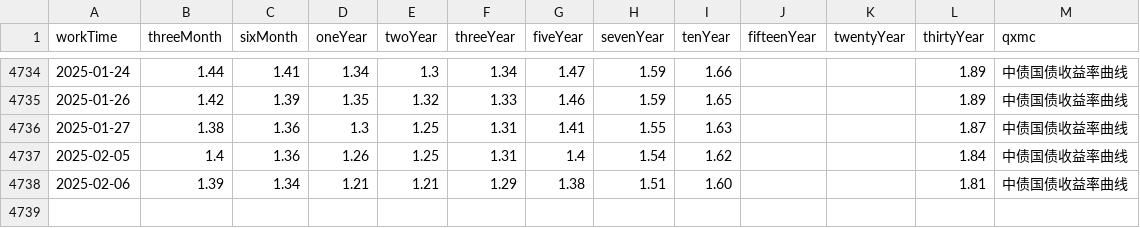
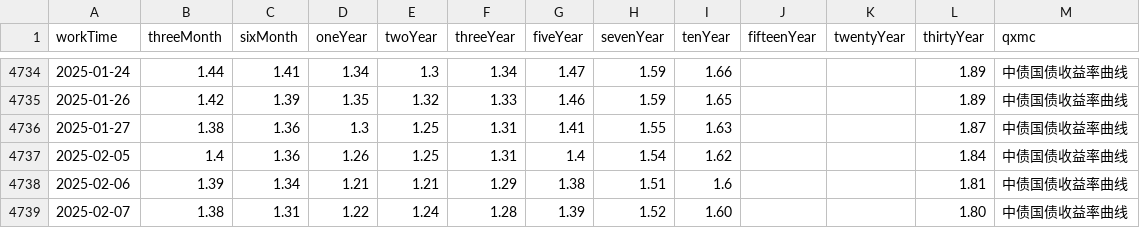
Before and after one commit to AFAN-LIFE/macropage, a CSV file: data/yield.csv, drawn as a sheet; only a part is shown, gaps mark what is left out.

```diff
--- a/data/yield.csv
+++ b/data/yield.csv
@@ -4737,2 +4737,3 @@ workTime,threeMonth,sixMonth,oneYear,twoYear,threeYear,fiveYear,sevenYear,tenYea
 2025-02-05,1.4,1.36,1.26,1.25,1.31,1.4,1.54,1.62,,,1.84,中债国债收益率曲线
-2025-02-06,1.39,1.34,1.21,1.21,1.29,1.38,1.51,1.60,,,1.81,中债国债收益率曲线
+2025-02-06,1.39,1.34,1.21,1.21,1.29,1.38,1.51,1.6,,,1.81,中债国债收益率曲线
+2025-02-07,1.38,1.31,1.22,1.24,1.28,1.39,1.52,1.60,,,1.80,中债国债收益率曲线
```
Also changed, not shown: data/global_index.csv, data/stock_basic.csv, 2 other files.
